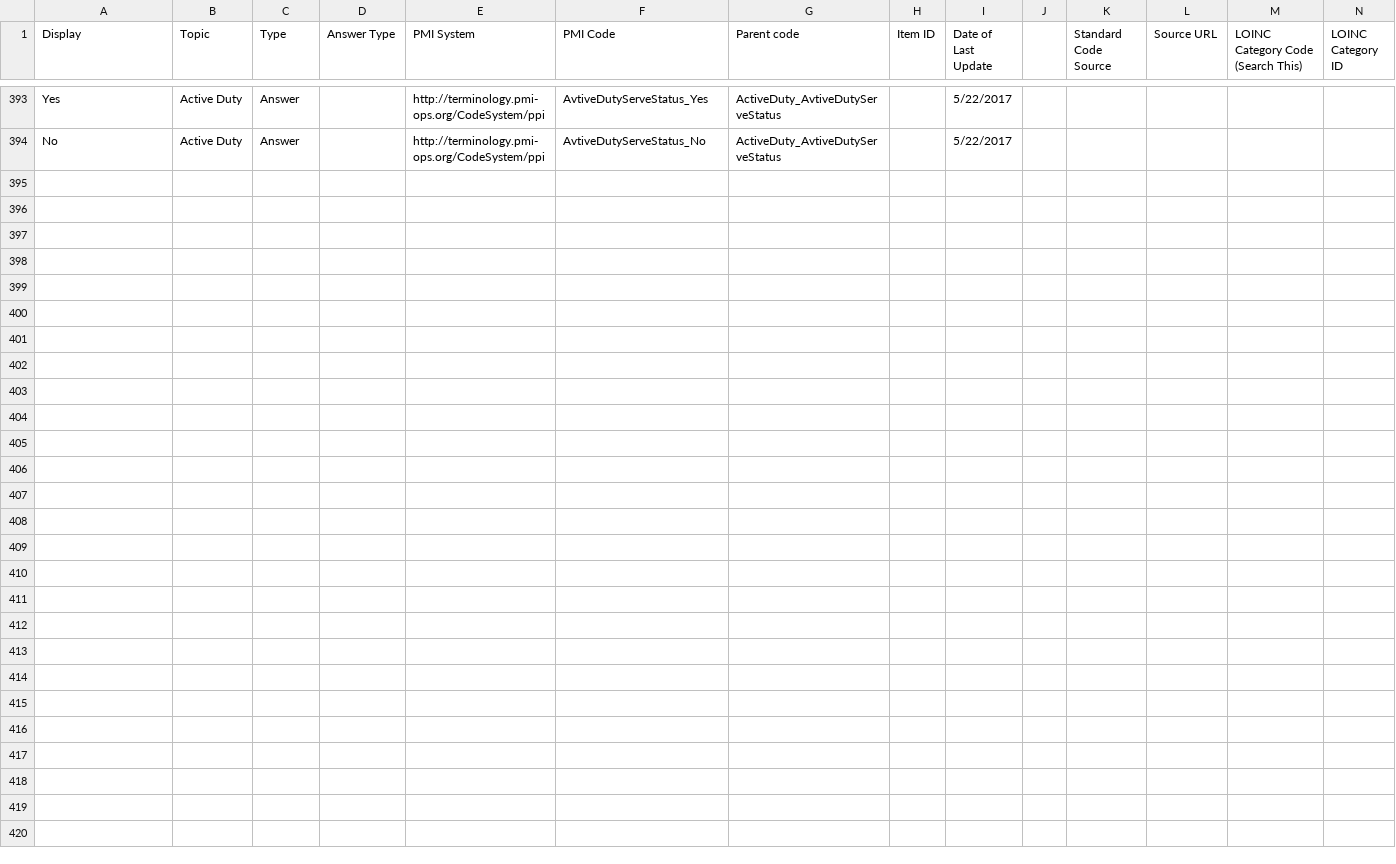
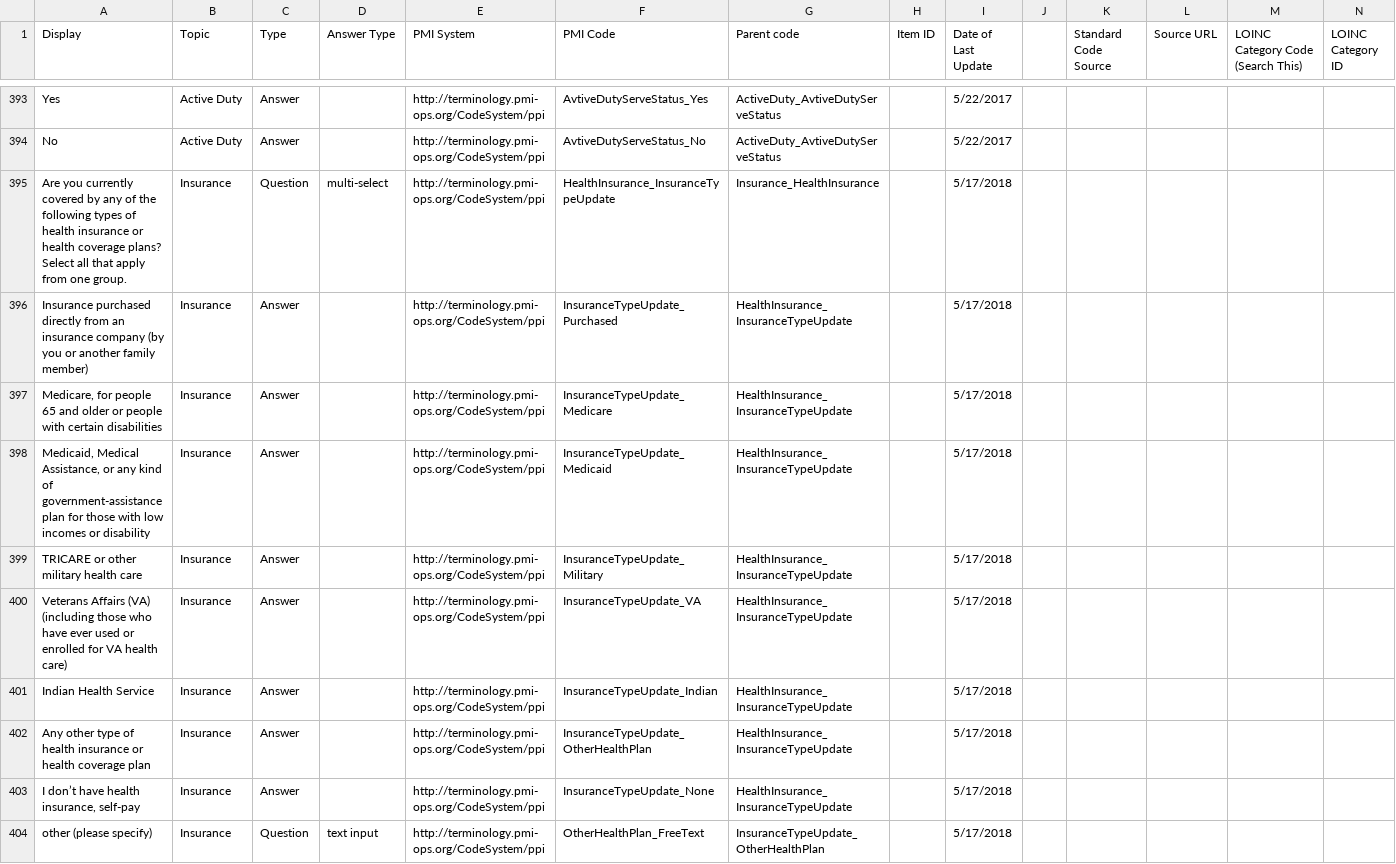
Before and after one commit to all-of-us-terminology/codebook-to-fhir, a CSV file: sheets/TheBasics.csv, drawn as a sheet; only a part is shown, gaps mark what is left out; rows hold the shown columns only; the diff names each change by its address in the sheet, - before the commit and + after, or states it on an @@ line.

```diff
--- a/sheets/TheBasics.csv
+++ b/sheets/TheBasics.csv
+row 395: Are you currently covered by any of the following types of health insurance or health coverage plans? Select all that apply from one group. | Insurance | Question | multi-select | http://terminology.pmi-ops.org/CodeSystem/ppi | HealthInsurance_InsuranceTypeUpdate | Insurance_HealthInsurance |  | 5/17/2018
+row 396: Insurance purchased directly from an insurance company (by you or another family member) | Insurance | Answer |  | http://terminology.pmi-ops.org/CodeSystem/ppi | InsuranceTypeUpdate_Purchased | HealthInsurance_InsuranceTypeUpdate |  | 5/17/2018
+row 397: Medicare, for people 65 and older or people with certain disabilities | Insurance | Answer |  | http://terminology.pmi-ops.org/CodeSystem/ppi | InsuranceTypeUpdate_Medicare | HealthInsurance_InsuranceTypeUpdate |  | 5/17/2018
+row 398: Medicaid, Medical Assistance, or any kind of government-assistance plan for those with low incomes or disability | Insurance | Answer |  | http://terminology.pmi-ops.org/CodeSystem/ppi | InsuranceTypeUpdate_Medicaid | HealthInsurance_InsuranceTypeUpdate |  | 5/17/2018
+row 399: TRICARE or other military health care | Insurance | Answer |  | http://terminology.pmi-ops.org/CodeSystem/ppi | InsuranceTypeUpdate_Military | HealthInsurance_InsuranceTypeUpdate |  | 5/17/2018
+row 400: Veterans Affairs (VA) (including those who have ever used or enrolled for VA health care) | Insurance | Answer |  | http://terminology.pmi-ops.org/CodeSystem/ppi | InsuranceTypeUpdate_VA | HealthInsurance_InsuranceTypeUpdate |  | 5/17/2018
+row 401: Indian Health Service | Insurance | Answer |  | http://terminology.pmi-ops.org/CodeSystem/ppi | InsuranceTypeUpdate_Indian | HealthInsurance_InsuranceTypeUpdate |  | 5/17/2018
+row 402: Any other type of health insurance or health coverage plan | Insurance | Answer |  | http://terminology.pmi-ops.org/CodeSystem/ppi | InsuranceTypeUpdate_OtherHealthPlan | HealthInsurance_InsuranceTypeUpdate |  | 5/17/2018
+row 403: I don’t have health insurance, self-pay | Insurance | Answer |  | http://terminology.pmi-ops.org/CodeSystem/ppi | InsuranceTypeUpdate_None | HealthInsurance_InsuranceTypeUpdate |  | 5/17/2018
+row 404: other (please specify) | Insurance | Question | text input | http://terminology.pmi-ops.org/CodeSystem/ppi | OtherHealthPlan_FreeText | InsuranceTypeUpdate_OtherHealthPlan |  | 5/17/2018
```
Also changed, not shown: 3 other files.
